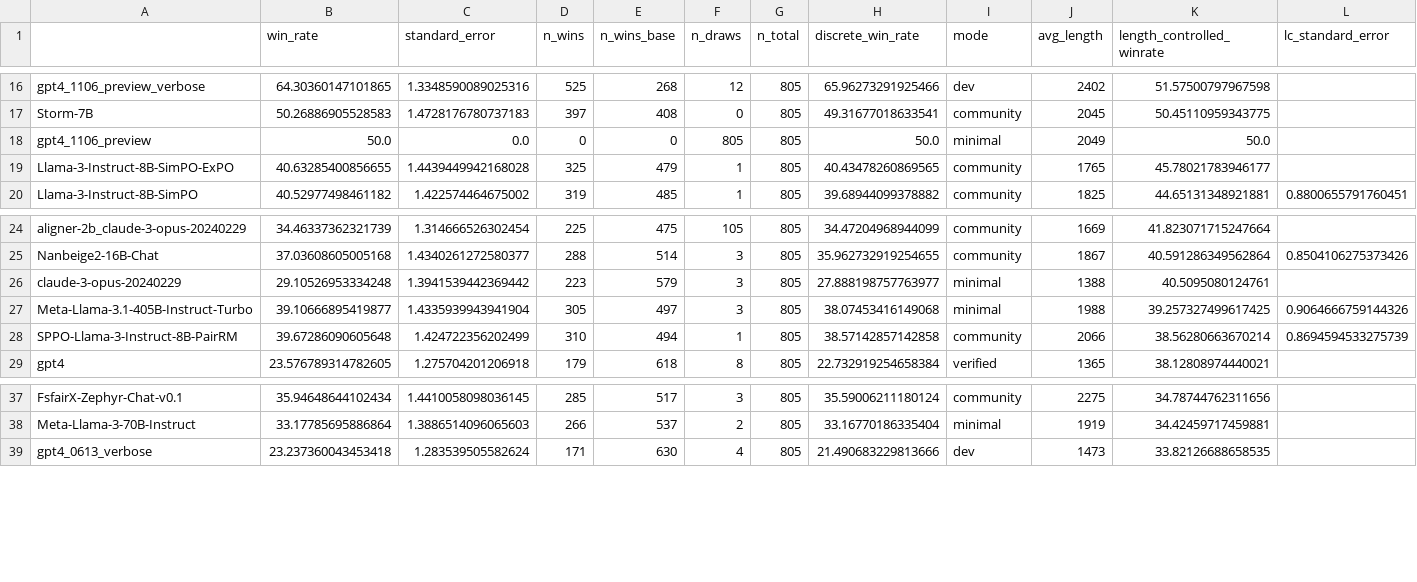
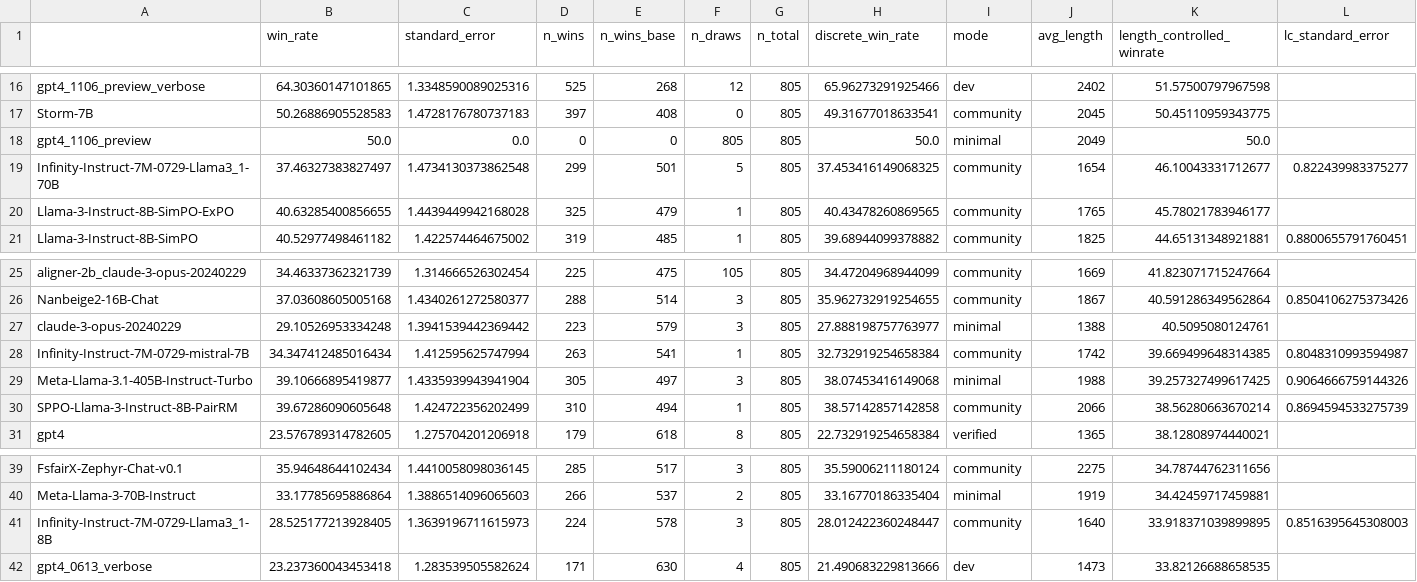
Before and after one commit to tatsu-lab/alpaca_eval, a CSV file: src/alpaca_eval/leaderboards/data_AlpacaEval_2/weighted_alpaca_eval_gpt4_turbo_leaderboard.csv, drawn as a sheet; only a part is shown, gaps mark what is left out; the diff names each change by its address in the sheet, - before the commit and + after, or states it on an @@ line.

Commit message:
Add Infinity-Instruct-7M-0729-Llama3_1-70B, Infinity-Instruct-7M-0729-Llama3_1-8B, Infinity-Instruct-7M-0729-mistral-7B to AlpacaEval (#383)
Co-authored-by: Yuhui Zheng <cs.yuhuizheng@my.cityu.edu.hk>

```diff
--- a/src/alpaca_eval/leaderboards/data_AlpacaEval_2/weighted_alpaca_eval_gpt4_turbo_leaderboard.csv
+++ b/src/alpaca_eval/leaderboards/data_AlpacaEval_2/weighted_alpaca_eval_gpt4_turbo_leaderboard.csv
+row 19: Infinity-Instruct-7M-0729-Llama3_1-70B | 37.46327383827497 | 1.4734130373862548 | 299 | 501 | 5 | 805 | 37.453416149068325 | community | 1654 | 46.10043331712677 | 0.822439983375277
+row 28: Infinity-Instruct-7M-0729-mistral-7B | 34.347412485016434 | 1.412595625747994 | 263 | 541 | 1 | 805 | 32.732919254658384 | community | 1742 | 39.669499648314385 | 0.8048310993594987
+row 41: Infinity-Instruct-7M-0729-Llama3_1-8B | 28.525177213928405 | 1.3639196711615973 | 224 | 578 | 3 | 805 | 28.012422360248447 | community | 1640 | 33.918371039899895 | 0.8516395645308003
```
Also changed, not shown: 12 other files.
